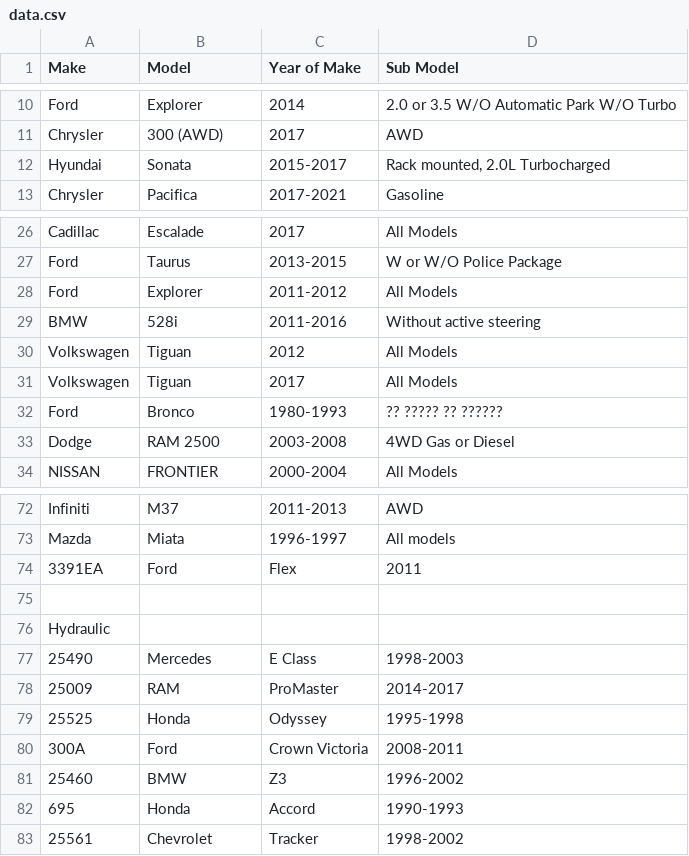
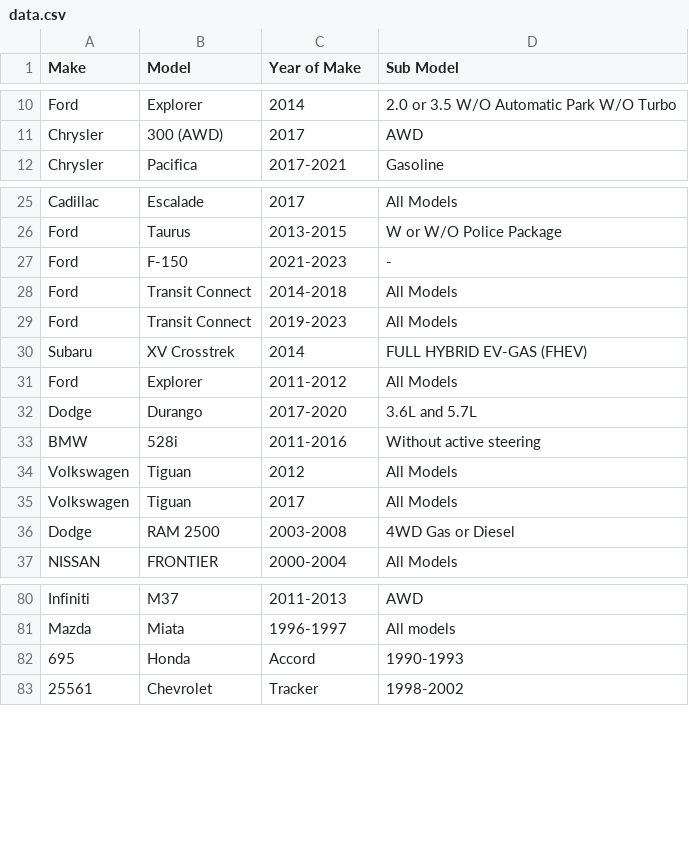
Before and after one commit to mohammad-ayesh/yard-portal, a CSV file: data.csv, drawn as a sheet; only a part is shown, gaps mark what is left out; the diff covers the shown part only.

```diff
--- a/data.csv
+++ b/data.csv
@@ -11,3 +11,2 @@ Ford,Explorer,2014,2.0 or 3.5 W/O Automatic Park W/O Turbo
 Chrysler,300 (AWD),2017,AWD
-Hyundai,Sonata,2015-2017,"Rack mounted, 2.0L Turbocharged"
 Chrysler,Pacifica,2017-2021,Gasoline
@@ -27,3 +26,8 @@ Cadillac,Escalade,2017,All Models
 Ford,Taurus,2013-2015,W or W/O Police Package
+Ford,F-150,2021-2023,-
+Ford,Transit Connect,2014-2018,All Models
+Ford,Transit Connect,2019-2023,All Models
+Subaru,XV Crosstrek,2014,FULL HYBRID EV-GAS (FHEV)
 Ford,Explorer,2011-2012,All Models
+Dodge,Durango,2017-2020,3.6L and 5.7L
 BMW,528i,2011-2016,Without active steering
@@ -31,3 +35,2 @@ Volkswagen,Tiguan,2012,All Models
 Volkswagen,Tiguan,2017,All Models
-Ford,Bronco,1980-1993,?? ????? ?? ??????
 Dodge,RAM 2500,2003-2008,4WD Gas or Diesel
@@ -73,10 +81,2 @@ Infiniti,M37,2011-2013,AWD
 Mazda,Miata,1996-1997,All models
-3391EA,Ford,Flex,2011
-,,,
-Hydraulic,,,
-25490,Mercedes,E Class,1998-2003
-25009,RAM,ProMaster,2014-2017
-25525,Honda,Odyssey,1995-1998
-300A,Ford,Crown Victoria,2008-2011
-25460,BMW,Z3,1996-2002
 695,Honda,Accord,1990-1993
```
Also changed, not shown: 8 added rows, 3 removed rows and 2 edited cells elsewhere in this file.
